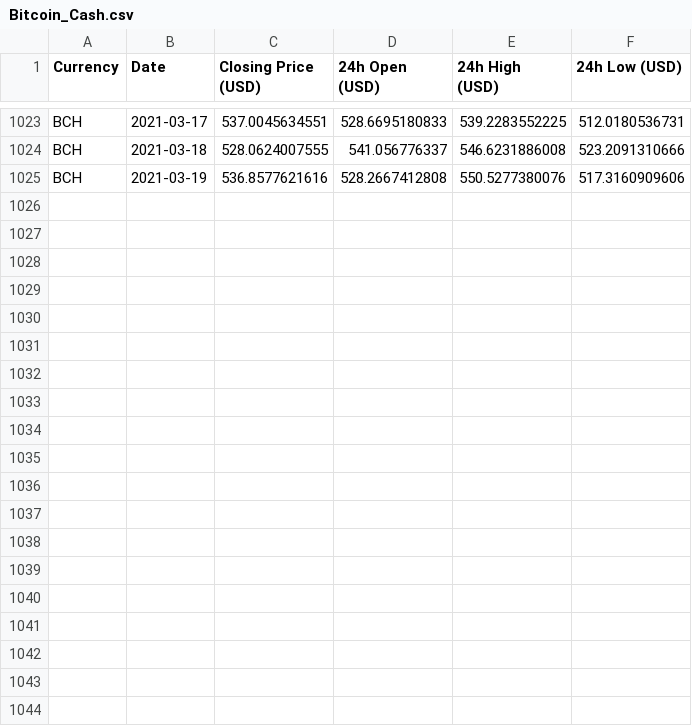
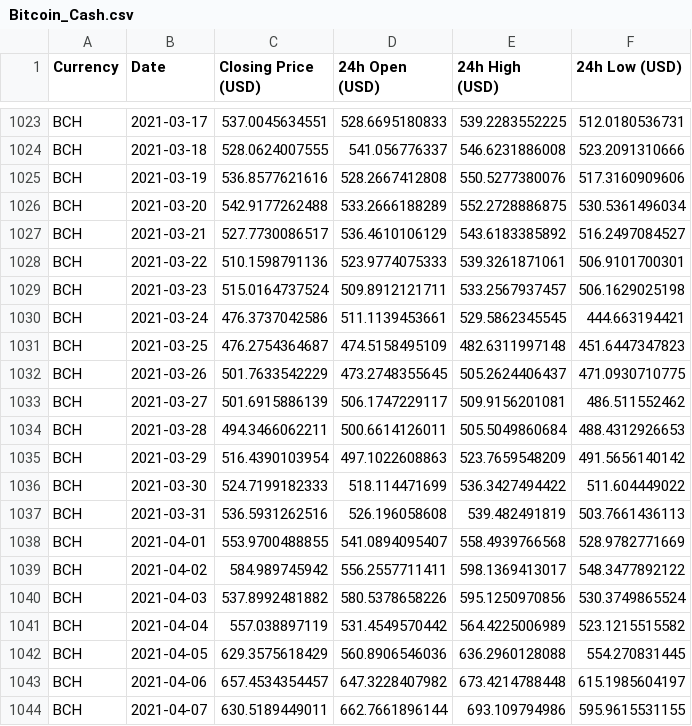
Before and after one commit to deeplearningunb/NextValue, a CSV file: Prices/Bitcoin_Cash.csv, drawn as a sheet; only a part is shown, gaps mark what is left out; the diff covers the shown part only.

```diff
--- a/Prices/Bitcoin_Cash.csv
+++ b/Prices/Bitcoin_Cash.csv
@@ -1025 +1025,20 @@ BCH,2021-03-18,528.0624007555,541.056776337,546.6231886008,523.2091310666
 BCH,2021-03-19,536.8577621616,528.2667412808,550.5277380076,517.3160909606
+BCH,2021-03-20,542.9177262488,533.2666188289,552.2728886875,530.5361496034
+BCH,2021-03-21,527.7730086517,536.4610106129,543.6183385892,516.2497084527
+BCH,2021-03-22,510.1598791136,523.9774075333,539.3261871061,506.9101700301
+BCH,2021-03-23,515.0164737524,509.8912121711,533.2567937457,506.1629025198
+BCH,2021-03-24,476.3737042586,511.1139453661,529.5862345545,444.663194421
+BCH,2021-03-25,476.2754364687,474.5158495109,482.6311997148,451.6447347823
+BCH,2021-03-26,501.7633542229,473.2748355645,505.2624406437,471.0930710775
+BCH,2021-03-27,501.6915886139,506.1747229117,509.9156201081,486.511552462
+BCH,2021-03-28,494.3466062211,500.6614126011,505.5049860684,488.4312926653
+BCH,2021-03-29,516.4390103954,497.1022608863,523.7659548209,491.5656140142
+BCH,2021-03-30,524.7199182333,518.114471699,536.3427494422,511.604449022
+BCH,2021-03-31,536.5931262516,526.196058608,539.482491819,503.7661436113
+BCH,2021-04-01,553.9700488855,541.0894095407,558.4939766568,528.9782771669
+BCH,2021-04-02,584.989745942,556.2557711411,598.1369413017,548.3477892122
+BCH,2021-04-03,537.8992481882,580.5378658226,595.1250970856,530.3749865524
+BCH,2021-04-04,557.038897119,531.4549570442,564.4225006989,523.1215515582
+BCH,2021-04-05,629.3575618429,560.8906546036,636.2960128088,554.270831445
+BCH,2021-04-06,657.4534354457,647.3228407982,673.4214788448,615.1985604197
+BCH,2021-04-07,630.5189449011,662.7661896144,693.109794986,595.9615531155
```
Also changed, not shown: 11 added rows elsewhere in this file, Prices/Bitcoin.csv, Prices/Dash.csv, 53 other files.
